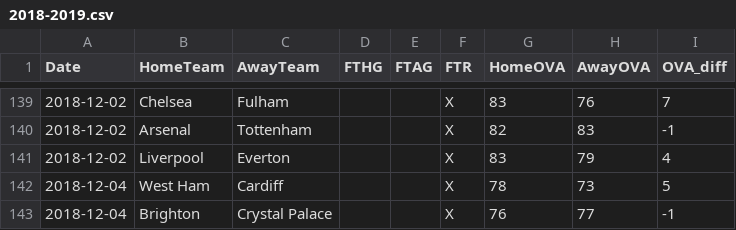
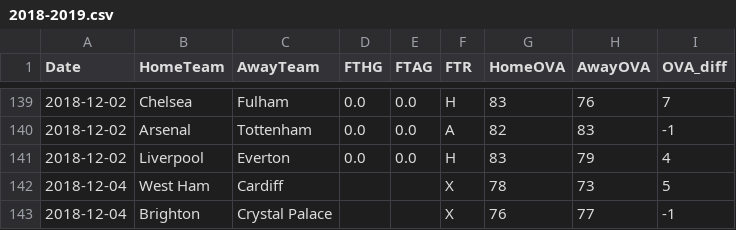
Before and after one commit to woongbinchoi/English-Premier-League-Prediction, a CSV file: data/raw_cleaned/2018-2019.csv, drawn as a sheet; only a part is shown, gaps mark what is left out; the diff covers the shown part only.

```diff
--- a/data/raw_cleaned/2018-2019.csv
+++ b/data/raw_cleaned/2018-2019.csv
@@ -139,4 +139,4 @@ Date,HomeTeam,AwayTeam,FTHG,FTAG,FTR,HomeOVA,AwayOVA,OVA_diff
-2018-12-02,Chelsea,Fulham,,,X,83,76,7
-2018-12-02,Arsenal,Tottenham,,,X,82,83,-1
-2018-12-02,Liverpool,Everton,,,X,83,79,4
+2018-12-02,Chelsea,Fulham,0.0,0.0,H,83,76,7
+2018-12-02,Arsenal,Tottenham,0.0,0.0,A,82,83,-1
+2018-12-02,Liverpool,Everton,0.0,0.0,H,83,79,4
 2018-12-04,West Ham,Cardiff,,,X,78,73,5
```
Also changed, not shown: 81 edited cells elsewhere in this file, data/cleaned/2018-2019.csv, data/statistics/model_confidence.csv, 4 other files.
